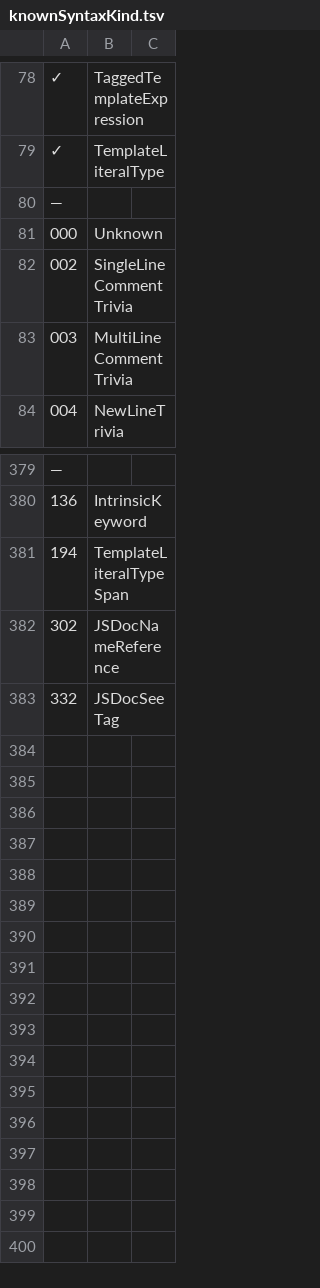
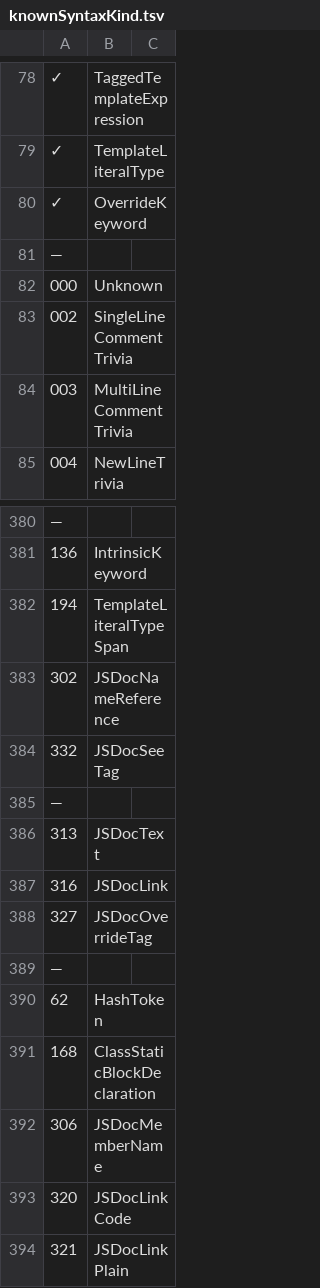
Before and after one commit to LongTengDao/j-ts, a TSV file: build/knownSyntaxKind.tsv, drawn as a sheet; only a part is shown, gaps mark what is left out; the diff names each change by its address in the sheet, - before the commit and + after, or states it on an @@ line.

```diff
--- a/build/knownSyntaxKind.tsv
+++ b/build/knownSyntaxKind.tsv
+row 80: ✓ | OverrideKeyword
+row 385: —
+row 386: 313 | JSDocText
+row 387: 316 | JSDocLink
+row 388: 327 | JSDocOverrideTag
+row 389: —
+row 390: 62 | HashToken
+row 391: 168 | ClassStaticBlockDeclaration
+row 392: 306 | JSDocMemberName
+row 393: 320 | JSDocLinkCode
+row 394: 321 | JSDocLinkPlain
```
Also changed, not shown: 16 other files.
